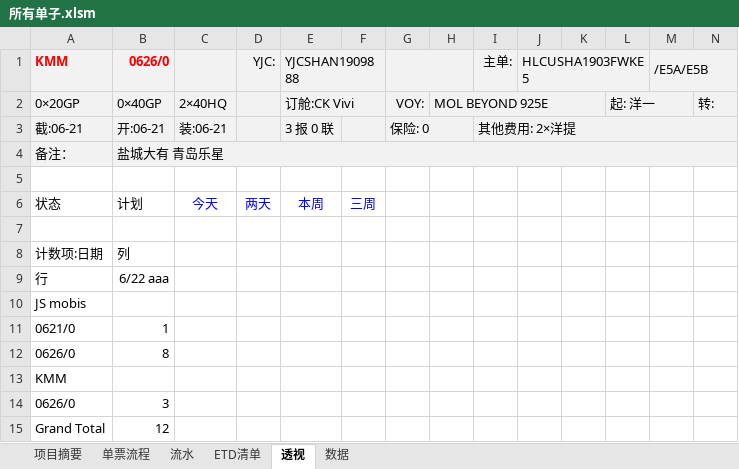
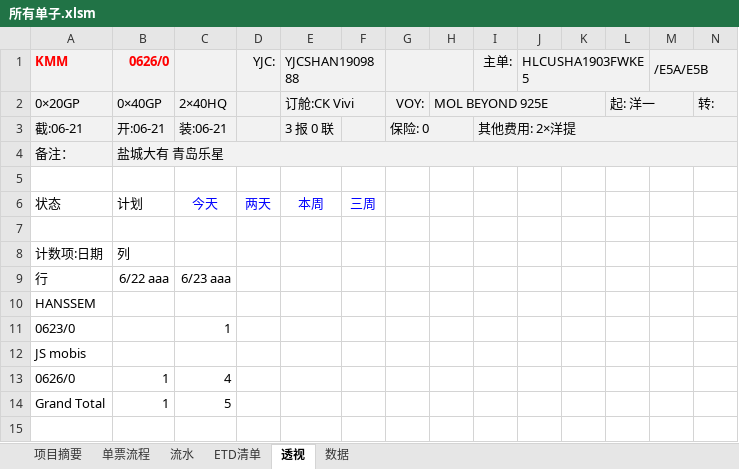
Before and after one commit to ColorfullyZhang/rang, an Excel workbook: yjc/所有单子.xlsm, sheet 透视, drawn as a sheet; only a part is shown; values as stored, in another font and other column widths than the file's, no borders; charts and pictures and conditional formats not drawn; removed rows and columns are numbered as before the commit, all else as after; rows hold the shown columns only; the diff names each change by its address in the sheet, - before the commit and + after, or states it on an @@ line.

```diff
--- a/yjc/所有单子.xlsm (sheet 透视)
+++ b/yjc/所有单子.xlsm (sheet 透视)
-C9: (empty)
+C9: 6/23 aaa
+row 10: HANSSEM
+row 11: 0623/0 |  | 1
-row 11: 0621/0 | 1
-B13 (0626/0): 8
+B13 (0626/0): 1
-C13: (empty)
+C13: 4
-row 13: KMM
-row 14: 0626/0 | 3
-B14 (0626/0): 12
+B14 (0626/0): 1
-C14: (empty)
+C14: 5
```
Also changed, not shown: sheet 流水, sheet 数据, hidden cells.
